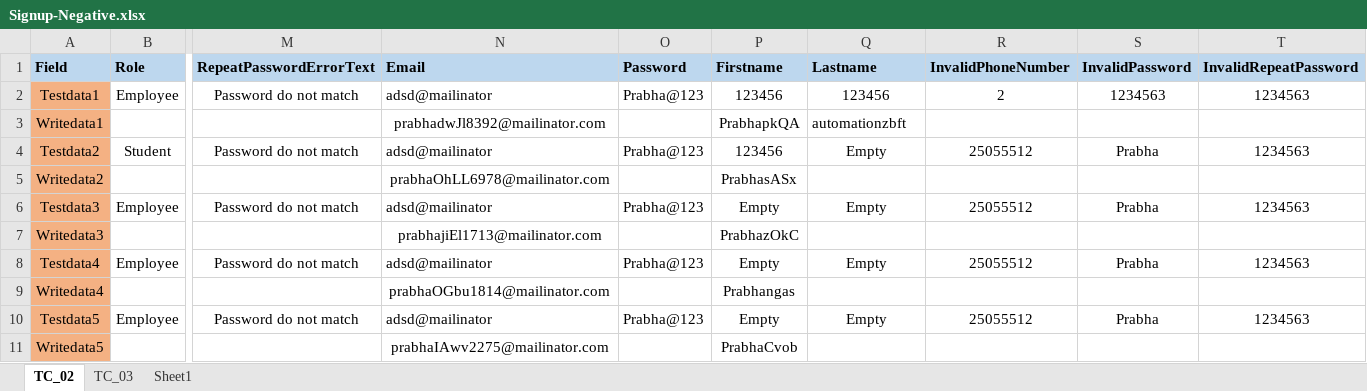
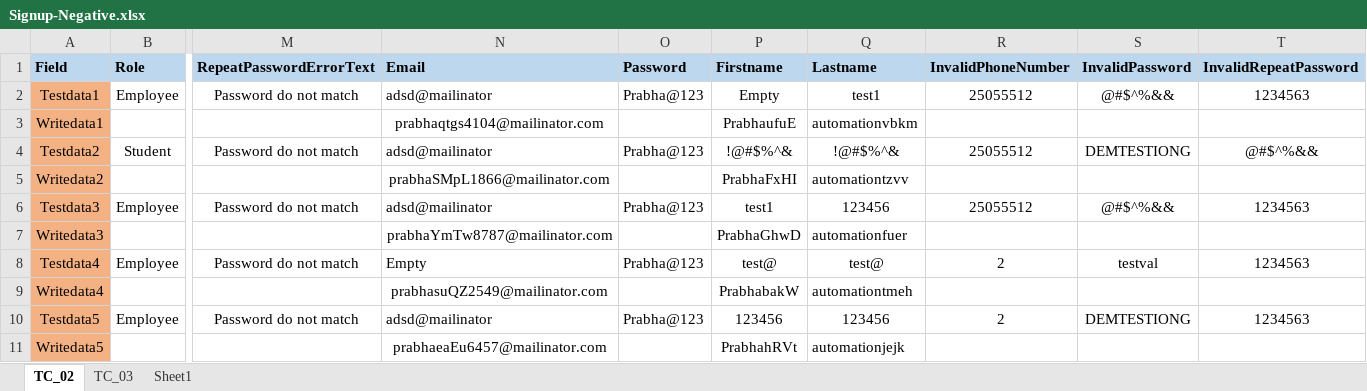
Before and after one commit to Balaji01234/Carepath-Mobile-Automation, an Excel workbook: dataFiles/Signup-Negative.xlsx, sheet TC_02, drawn as a sheet; only a part is shown, gaps mark what is left out; values as stored, in another font and other column widths than the file's, no borders; the diff names each change by its address in the sheet, - before the commit and + after, or states it on an @@ line.

Commit message:
SignupNegative

```diff
--- a/dataFiles/Signup-Negative.xlsx (sheet TC_02)
+++ b/dataFiles/Signup-Negative.xlsx (sheet TC_02)
-P2 (Firstname): 123456
+P2 (Firstname): Empty
-Q2 (Lastname): 123456
+Q2 (Lastname): test1
-R2 (InvalidPhoneNumber): 2
+R2 (InvalidPhoneNumber): 25055512
-S2 (InvalidPassword): 1234563
+S2 (InvalidPassword): @#$^%&&
-N3 (Email): prabhadwJl8392@mailinator.com
+N3 (Email): prabhaqtgs4104@mailinator.com
-P3 (Firstname): PrabhapkQA
+P3 (Firstname): PrabhaufuE
-Q3 (Lastname): automationzbft
+Q3 (Lastname): automationvbkm
-P4 (Firstname): 123456
+P4 (Firstname): !@#$%^&
-Q4 (Lastname): Empty
+Q4 (Lastname): !@#$%^&
-S4 (InvalidPassword): Prabha
+S4 (InvalidPassword): DEMTESTIONG
-T4 (InvalidRepeatPassword): 1234563
+T4 (InvalidRepeatPassword): @#$^%&&
-N5 (Email): prabhaOhLL6978@mailinator.com
+N5 (Email): prabhaSMpL1866@mailinator.com
-P5 (Firstname): PrabhasASx
+P5 (Firstname): PrabhaFxHI
-Q5 (Lastname): (empty)
+Q5 (Lastname): automationtzvv
-P6 (Firstname): Empty
+P6 (Firstname): test1
-Q6 (Lastname): Empty
+Q6 (Lastname): 123456
-S6 (InvalidPassword): Prabha
+S6 (InvalidPassword): @#$^%&&
-N7 (Email): prabhajiEl1713@mailinator.com
+N7 (Email): prabhaYmTw8787@mailinator.com
-P7 (Firstname): PrabhazOkC
+P7 (Firstname): PrabhaGhwD
-Q7 (Lastname): (empty)
+Q7 (Lastname): automationfuer
-N8 (Email): adsd@mailinator
+N8 (Email): Empty
-P8 (Firstname): Empty
+P8 (Firstname): test@
-Q8 (Lastname): Empty
+Q8 (Lastname): test@
-R8 (InvalidPhoneNumber): 25055512
+R8 (InvalidPhoneNumber): 2
-S8 (InvalidPassword): Prabha
+S8 (InvalidPassword): testval
-N9 (Email): prabhaOGbu1814@mailinator.com
+N9 (Email): prabhasuQZ2549@mailinator.com
-P9 (Firstname): Prabhangas
+P9 (Firstname): PrabhabakW
-Q9 (Lastname): (empty)
+Q9 (Lastname): automationtmeh
-P10 (Firstname): Empty
+P10 (Firstname): 123456
-Q10 (Lastname): Empty
+Q10 (Lastname): 123456
-R10 (InvalidPhoneNumber): 25055512
+R10 (InvalidPhoneNumber): 2
-S10 (InvalidPassword): Prabha
+S10 (InvalidPassword): DEMTESTIONG
-N11 (Email): prabhaIAwv2275@mailinator.com
+N11 (Email): prabhaeaEu6457@mailinator.com
-P11 (Firstname): PrabhaCvob
+P11 (Firstname): PrabhahRVt
-Q11 (Lastname): (empty)
+Q11 (Lastname): automationjejk
```
Also changed, not shown: 1 other file.
